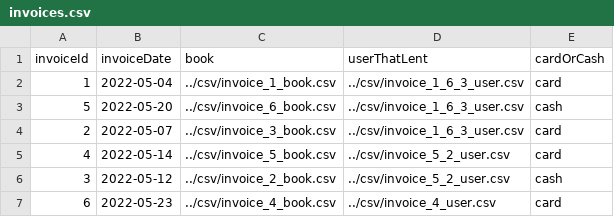
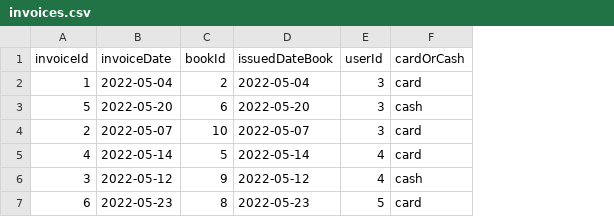
Before and after one commit to andreea-son/Java_Project, a CSV file: Etapa_2/csv/invoices.csv, drawn as a sheet; removed rows and columns are numbered as before the commit, all else as after; the diff names each change by its address in the sheet, - before the commit and + after, or states it on an @@ line.

Commit message:
Update invoices.csv

```diff
--- a/Etapa_2/csv/invoices.csv
+++ b/Etapa_2/csv/invoices.csv
-column C (book), rows 2-7: ../csv/invoice_1_book.csv | ../csv/invoice_6_book.csv | ../csv/invoice_3_book.csv | ../csv/invoice_5_book.csv | ../csv/invoice_2_book.csv | ../csv/invoice_4_book.csv
-column D (userThatLent), rows 2-7: ../csv/invoice_1_6_3_user.csv | ../csv/invoice_1_6_3_user.csv | ../csv/invoice_1_6_3_user.csv | ../csv/invoice_5_2_user.csv | ../csv/invoice_5_2_user.csv | ../csv/invoice_4_user.csv
+column C (bookId), rows 2-7: 2 | 6 | 10 | 5 | 9 | 8
+column D (issuedDateBook), rows 2-7: 2022-05-04 | 2022-05-20 | 2022-05-07 | 2022-05-14 | 2022-05-12 | 2022-05-23
+column E (userId), rows 2-7: 3 | 3 | 3 | 4 | 4 | 5
```
